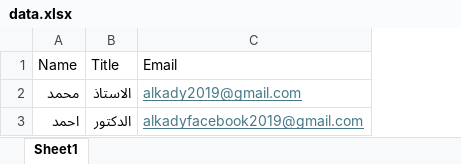
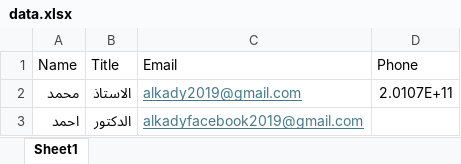
Before and after one commit to Phoenix-H22/Certificates-Generator, an Excel workbook: public/data.xlsx, sheet Sheet1, drawn as a sheet; values as stored, in another font and other column widths than the file's, no borders; table styles not drawn; the diff names each change by its address in the sheet, - before the commit and + after, or states it on an @@ line.

Commit message:
Update data.xlsx

```diff
--- a/public/data.xlsx (sheet Sheet1)
+++ b/public/data.xlsx (sheet Sheet1)
+column D (Phone), row 2: 2.0107E+11
```
